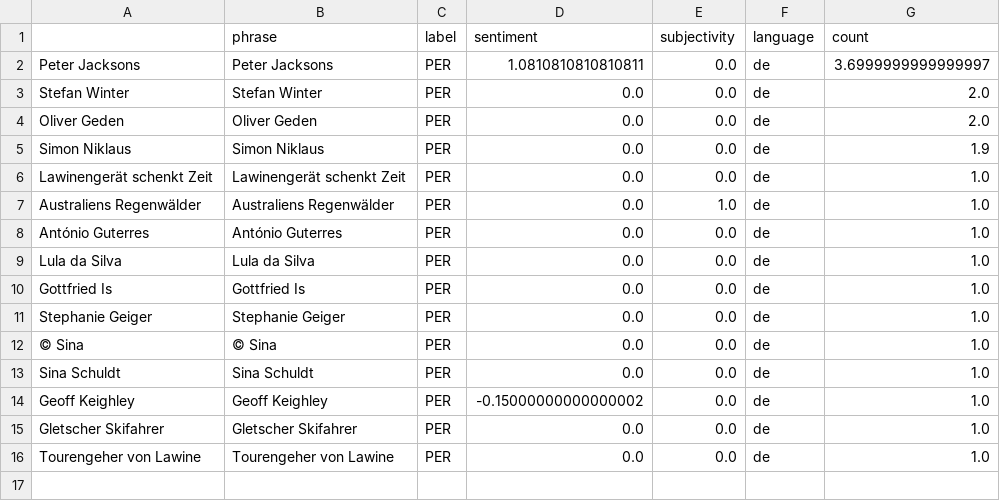
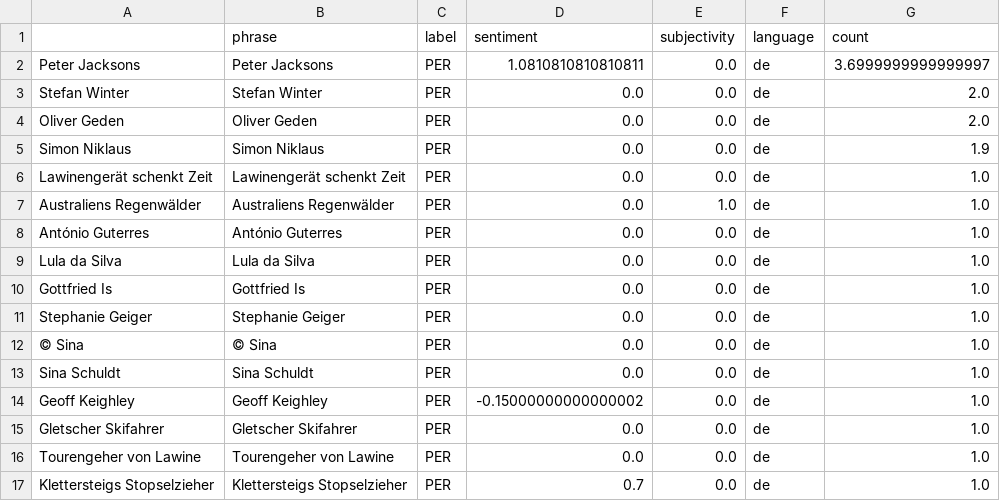
Before and after one commit to picawe-news/AvalancheIsComing, a CSV file: csv/sentiments_persons.csv, drawn as a sheet.

```diff
--- a/csv/sentiments_persons.csv
+++ b/csv/sentiments_persons.csv
@@ -16 +16,2 @@ Gletscher Skifahrer,Gletscher Skifahrer,PER,0.0,0.0,de,1.0
 Tourengeher von Lawine,Tourengeher von Lawine,PER,0.0,0.0,de,1.0
+Klettersteigs Stopselzieher,Klettersteigs Stopselzieher,PER,0.7,0.0,de,1.0
```
Also changed, not shown: csv/sentiments_days.csv, csv/sentiments_locations.csv, 7 other files.
